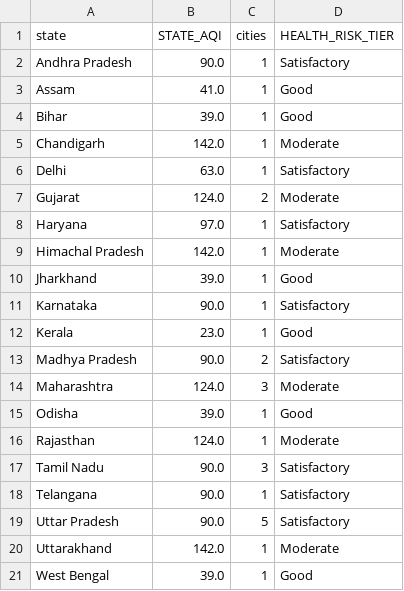
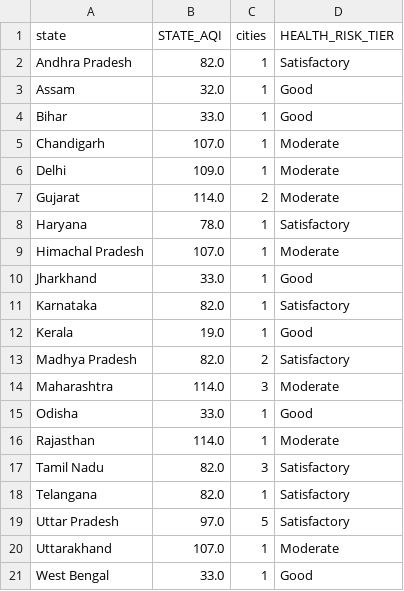
Before and after one commit to Sxdarksoul/AQI-pipeline, a CSV file: aqi_state.csv, drawn as a sheet.

```diff
--- a/aqi_state.csv
+++ b/aqi_state.csv
@@ -1,21 +1,21 @@
 state,STATE_AQI,cities,HEALTH_RISK_TIER
-Andhra Pradesh,90.0,1,Satisfactory
-Assam,41.0,1,Good
-Bihar,39.0,1,Good
-Chandigarh,142.0,1,Moderate
-Delhi,63.0,1,Satisfactory
-Gujarat,124.0,2,Moderate
-Haryana,97.0,1,Satisfactory
-Himachal Pradesh,142.0,1,Moderate
-Jharkhand,39.0,1,Good
-Karnataka,90.0,1,Satisfactory
-Kerala,23.0,1,Good
-Madhya Pradesh,90.0,2,Satisfactory
-Maharashtra,124.0,3,Moderate
-Odisha,39.0,1,Good
-Rajasthan,124.0,1,Moderate
-Tamil Nadu,90.0,3,Satisfactory
-Telangana,90.0,1,Satisfactory
-Uttar Pradesh,90.0,5,Satisfactory
-Uttarakhand,142.0,1,Moderate
-West Bengal,39.0,1,Good
+Andhra Pradesh,82.0,1,Satisfactory
+Assam,32.0,1,Good
+Bihar,33.0,1,Good
+Chandigarh,107.0,1,Moderate
+Delhi,109.0,1,Moderate
+Gujarat,114.0,2,Moderate
+Haryana,78.0,1,Satisfactory
+Himachal Pradesh,107.0,1,Moderate
+Jharkhand,33.0,1,Good
+Karnataka,82.0,1,Satisfactory
+Kerala,19.0,1,Good
+Madhya Pradesh,82.0,2,Satisfactory
+Maharashtra,114.0,3,Moderate
+Odisha,33.0,1,Good
+Rajasthan,114.0,1,Moderate
+Tamil Nadu,82.0,3,Satisfactory
+Telangana,82.0,1,Satisfactory
+Uttar Pradesh,97.0,5,Satisfactory
+Uttarakhand,107.0,1,Moderate
+West Bengal,33.0,1,Good
```
Also changed, not shown: aqi_history.csv, aqi_latest.csv, 1 other file.
